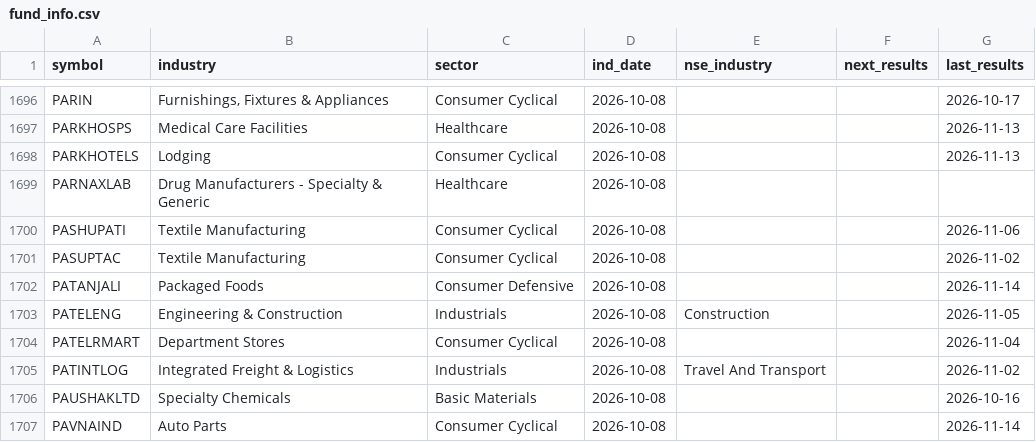
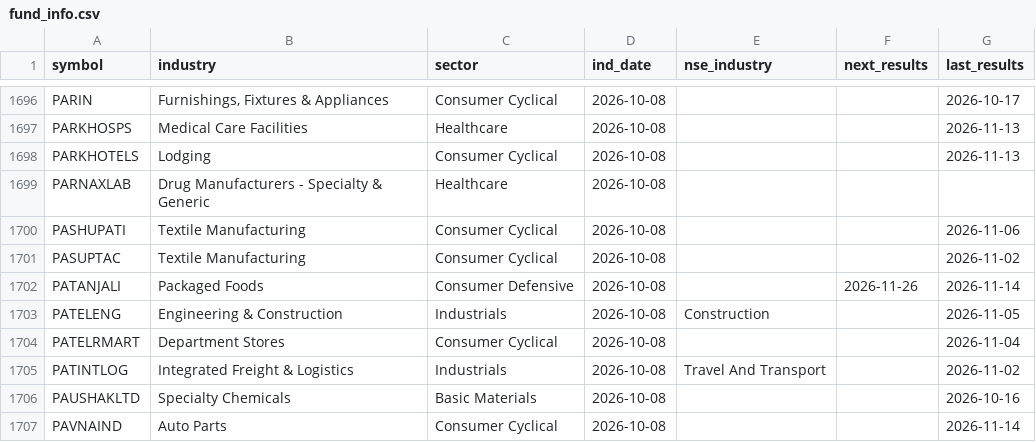
Before and after one commit to hbtipawan/scrn, a CSV file: config/fund_info.csv, drawn as a sheet; only a part is shown, gaps mark what is left out.

Commit message:
Data update 2026-11-20

```diff
--- a/config/fund_info.csv
+++ b/config/fund_info.csv
@@ -1701,3 +1701,3 @@ PASHUPATI,Textile Manufacturing,Consumer Cyclical,2026-10-08,,,2026-11-06
 PASUPTAC,Textile Manufacturing,Consumer Cyclical,2026-10-08,,,2026-11-02
-PATANJALI,Packaged Foods,Consumer Defensive,2026-10-08,,,2026-11-14
+PATANJALI,Packaged Foods,Consumer Defensive,2026-10-08,,2026-11-26,2026-11-14
 PATELENG,Engineering & Construction,Industrials,2026-10-08,Construction,,2026-11-05
```
Also changed, not shown: 9 other files.
